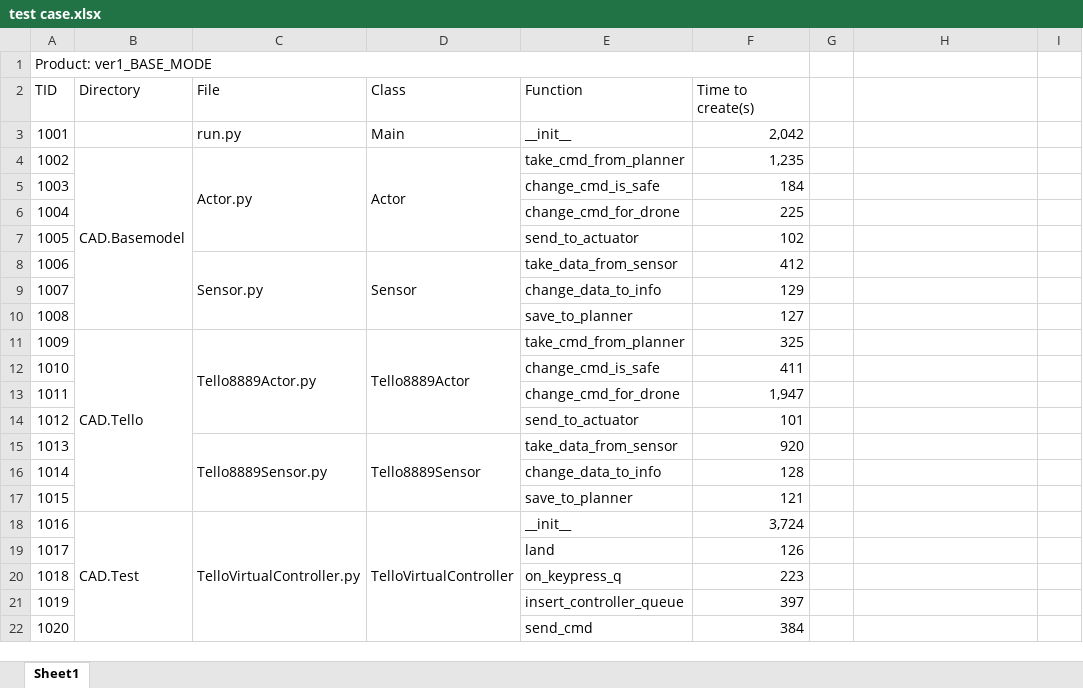
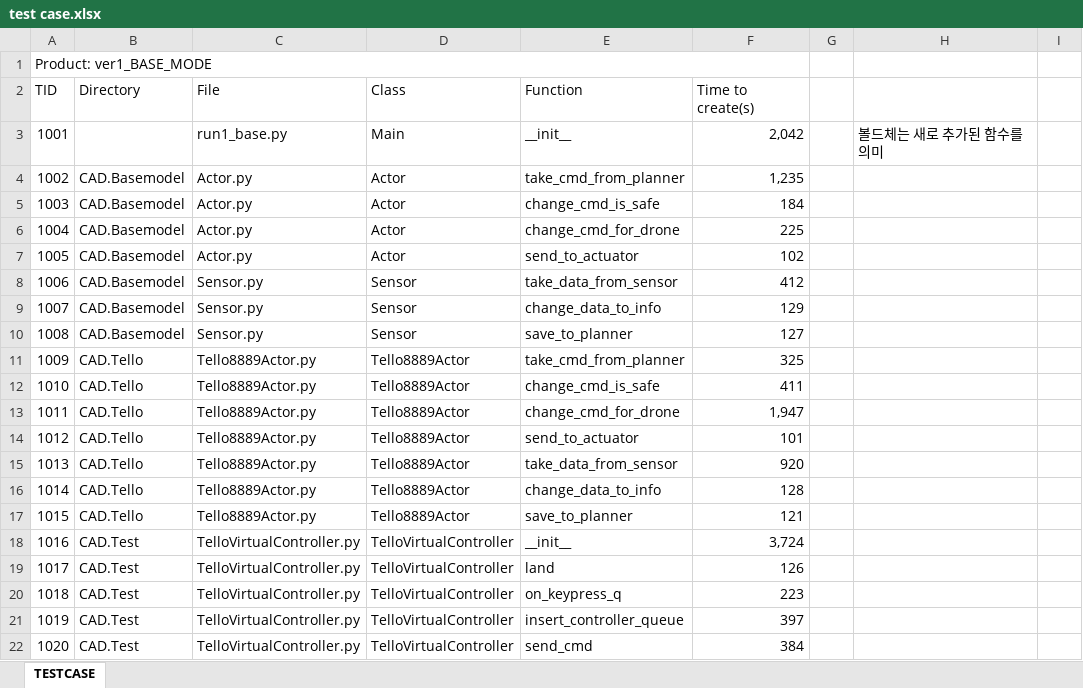
Before and after one commit to pilsujung/SD_SPL, an Excel workbook: test case.xlsx, sheet TESTCASE, drawn as a sheet; only a part is shown; values as stored, in another font and other column widths than the file's, no cell formats; removed rows and columns are numbered as before the commit, all else as after; the diff covers the shown part only; the diff names each change by its address in the sheet, - before the commit and + after, or states it on an @@ line.

Commit message:
revise xlsx

```diff
--- a/test case.xlsx (sheet TESTCASE)
+++ b/test case.xlsx (sheet TESTCASE)
-sheet tab: Sheet1
+sheet tab: TESTCASE
-C3: run.py
+C3: run1_base.py
-H3: (empty)
+H3: 볼드체는 새로 추가된 함수를 의미
-B4:B10 merged
-C4:C7 merged
-D4:D7 merged
-B5:B10: (empty)
+B5:B10: CAD.Basemodel
-C5:C7: (empty)
+C5:C7: Actor.py
-D5:D7: (empty)
+D5:D7: Actor
-C8:C10 merged
-D8:D10 merged
-C9:C10: (empty)
+C9:C10: Sensor.py
-D9:D10: (empty)
+D9:D10: Sensor
-B11:B17 merged
-C11:C14 merged
-D11:D14 merged
-B12:B17: (empty)
+B12:B17: CAD.Tello
-C12:C14: (empty)
+C12:C14: Tello8889Actor.py
-D12:D14: (empty)
+D12:D14: Tello8889Actor
-C15: Tello8889Sensor.py
+C15: Tello8889Actor.py
-C15:C17 merged
-D15: Tello8889Sensor
+D15: Tello8889Actor
-D15:D17 merged
-C16:C17: (empty)
+C16:C17: Tello8889Actor.py
-D16:D17: (empty)
+D16:D17: Tello8889Actor
-B18:B22 merged
-C18:C22 merged
-D18:D22 merged
-B19:B22: (empty)
+B19:B22: CAD.Test
-C19:C22: (empty)
+C19:C22: TelloVirtualController.py
-D19:D22: (empty)
+D19:D22: TelloVirtualController
```
Also changed, not shown: 183 added rows, 121 removed rows, 162 edited cells and merged cells elsewhere in this sheet, cell formats.
